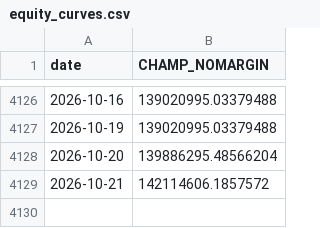
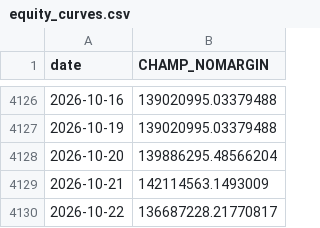
Before and after one commit to sunghakg/bube-v1-dashboard, a CSV file: data/champ_nomargin/equity_curves.csv, drawn as a sheet; only a part is shown, gaps mark what is left out.

```diff
--- a/data/champ_nomargin/equity_curves.csv
+++ b/data/champ_nomargin/equity_curves.csv
@@ -4128,2 +4128,3 @@ date,CHAMP_NOMARGIN
 2026-10-20,139886295.48566204
-2026-10-21,142114606.1857572
+2026-10-21,142114563.1493009
+2026-10-22,136687228.21770817
```
Also changed, not shown: data/champ_nomargin/daily.csv, data/champ_nomargin/trades_champ.csv, 12 other files.
